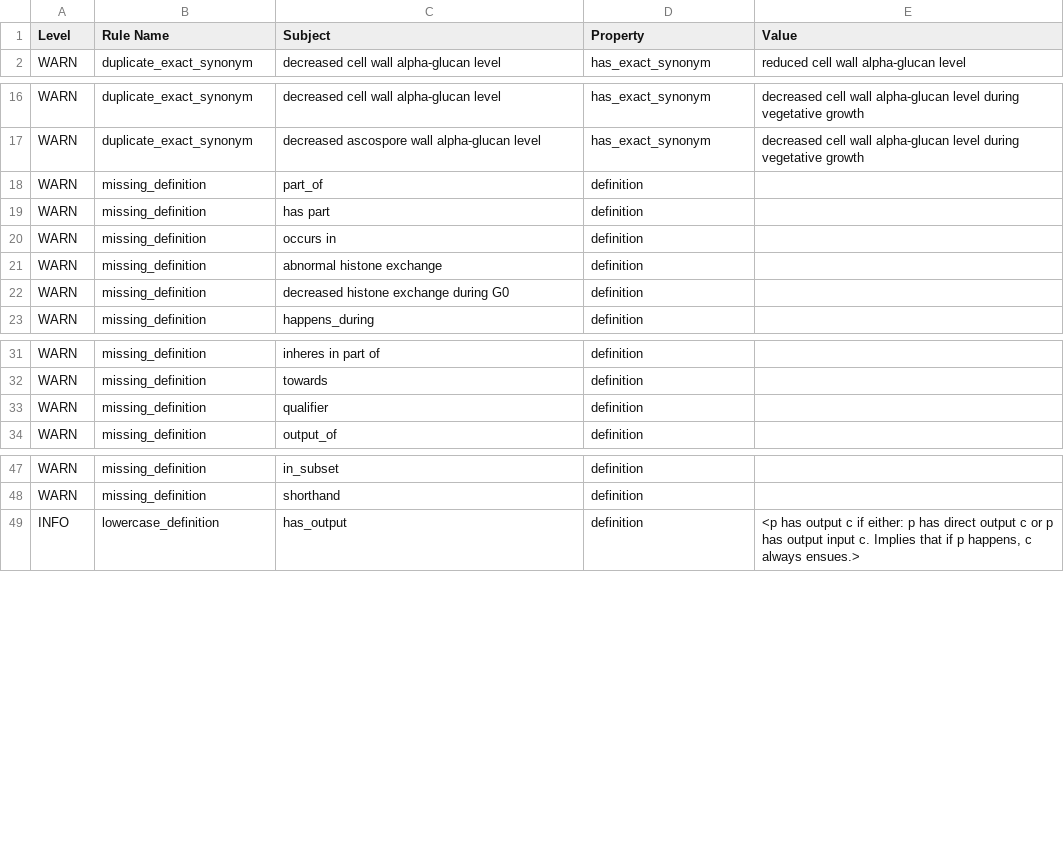
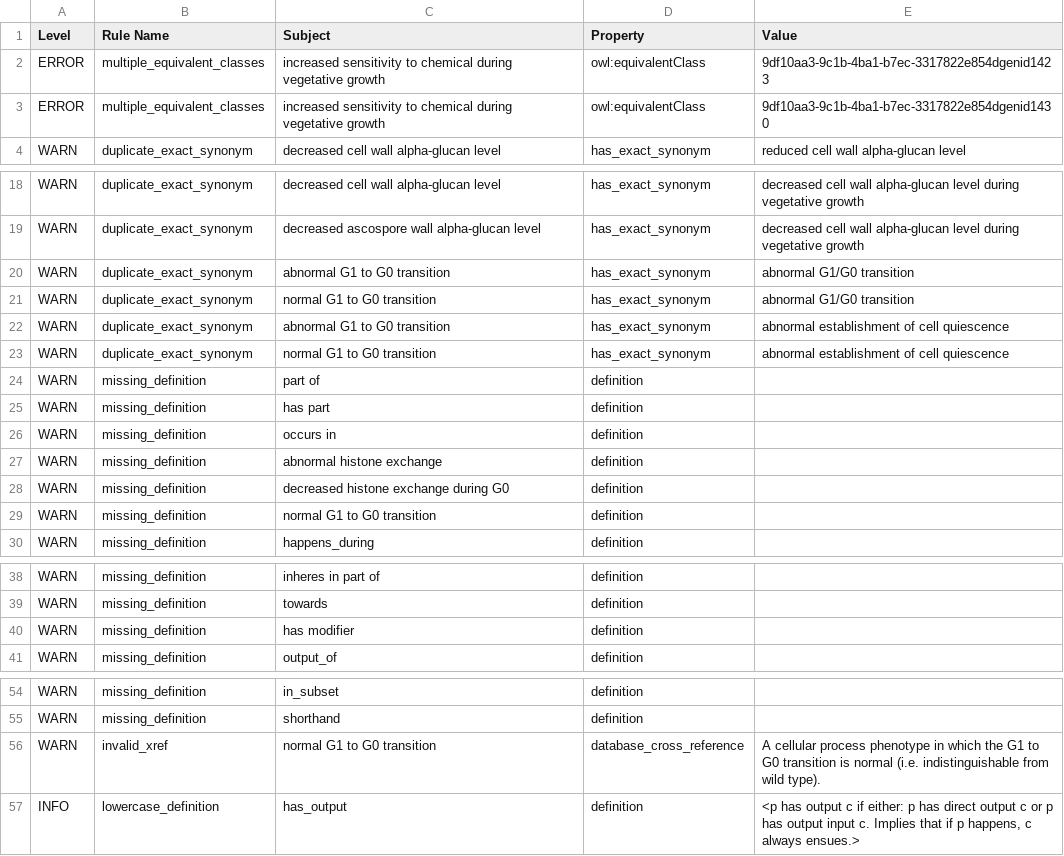
Before and after one commit to pombase/fypo, a TSV file: reports/fypo-edit.obo-obo-report.tsv, drawn as a sheet; only a part is shown, gaps mark what is left out.

```diff
--- a/reports/fypo-edit.obo-obo-report.tsv
+++ b/reports/fypo-edit.obo-obo-report.tsv
@@ -1,2 +1,4 @@
 Level	Rule Name	Subject	Property	Value
+ERROR	multiple_equivalent_classes	increased sensitivity to chemical during vegetative growth	owl:equivalentClass	9df10aa3-9c1b-4ba1-b7ec-3317822e854dgenid1423
+ERROR	multiple_equivalent_classes	increased sensitivity to chemical during vegetative growth	owl:equivalentClass	9df10aa3-9c1b-4ba1-b7ec-3317822e854dgenid1430
 WARN	duplicate_exact_synonym	decreased cell wall alpha-glucan level	has_exact_synonym	reduced cell wall alpha-glucan level
@@ -17,3 +19,7 @@ WARN	duplicate_exact_synonym	decreased cell wall alpha-glucan level	has_exact_sy
 WARN	duplicate_exact_synonym	decreased ascospore wall alpha-glucan level	has_exact_synonym	decreased cell wall alpha-glucan level during vegetative growth
-WARN	missing_definition	part_of	definition	
+WARN	duplicate_exact_synonym	abnormal G1 to G0 transition	has_exact_synonym	abnormal G1/G0 transition
+WARN	duplicate_exact_synonym	normal G1 to G0 transition	has_exact_synonym	abnormal G1/G0 transition
+WARN	duplicate_exact_synonym	abnormal G1 to G0 transition	has_exact_synonym	abnormal establishment of cell quiescence
+WARN	duplicate_exact_synonym	normal G1 to G0 transition	has_exact_synonym	abnormal establishment of cell quiescence
+WARN	missing_definition	part of	definition	
 WARN	missing_definition	has part	definition	
@@ -22,2 +28,3 @@ WARN	missing_definition	abnormal histone exchange	definition
 WARN	missing_definition	decreased histone exchange during G0	definition	
+WARN	missing_definition	normal G1 to G0 transition	definition	
 WARN	missing_definition	happens_during	definition	
@@ -32,3 +39,3 @@ WARN	missing_definition	inheres in part of	definition
 WARN	missing_definition	towards	definition	
-WARN	missing_definition	qualifier	definition	
+WARN	missing_definition	has modifier	definition	
 WARN	missing_definition	output_of	definition	
@@ -48,2 +55,3 @@ WARN	missing_definition	in_subset	definition
 WARN	missing_definition	shorthand	definition	
+WARN	invalid_xref	normal G1 to G0 transition	database_cross_reference	A cellular process phenotype in which the G1 to G0 transition is normal (i.e. indistinguishable from wild type).
 INFO	lowercase_definition	has_output	definition	<p has output c if either: p has direct output c or p has output input c. Implies that if p happens, c always ensues.>
```
Also changed, not shown: reports/fypo.owl-obo-report.tsv, src/ontology/reports/fypo-edit.obo-obo-report.tsv, 57 other files.
